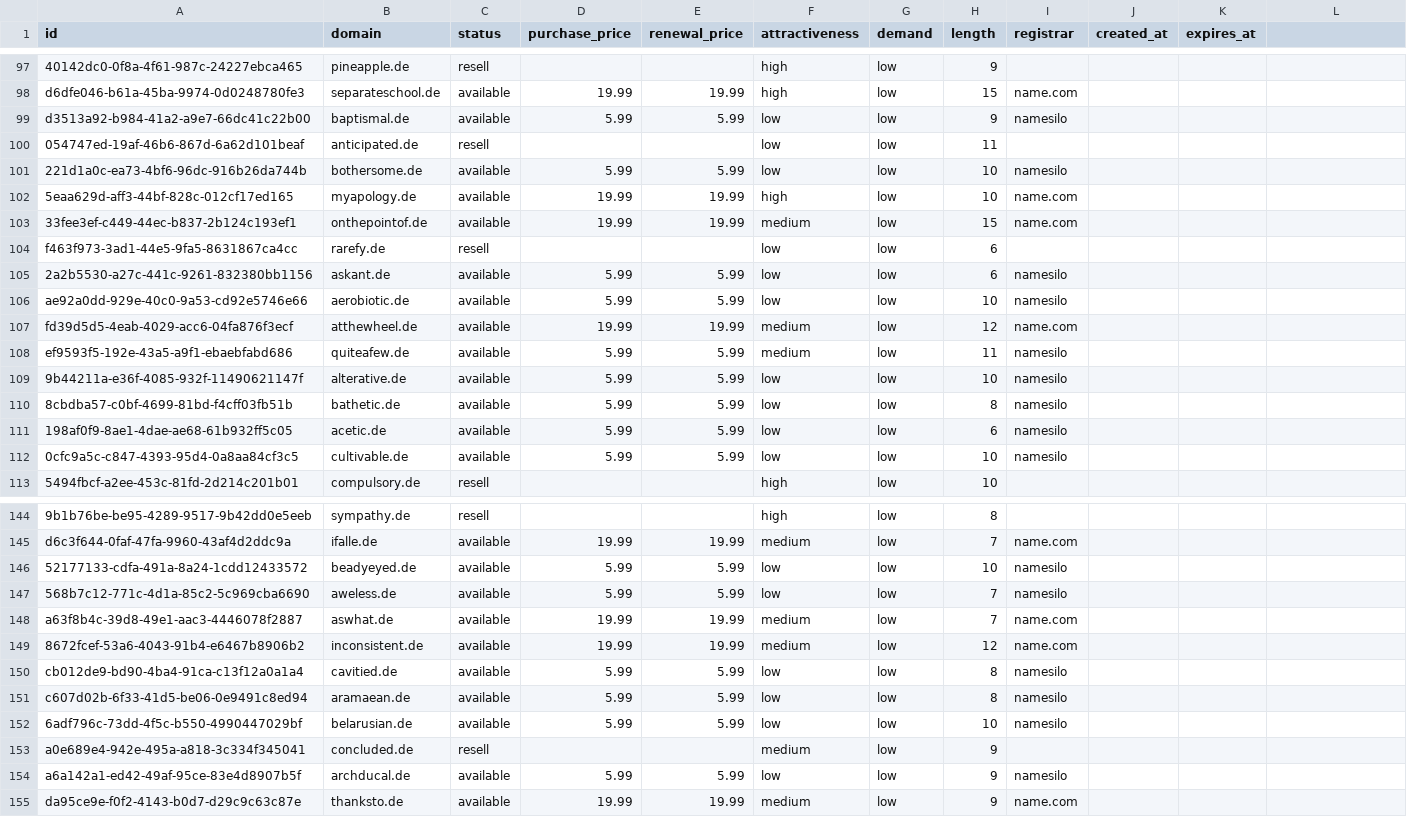
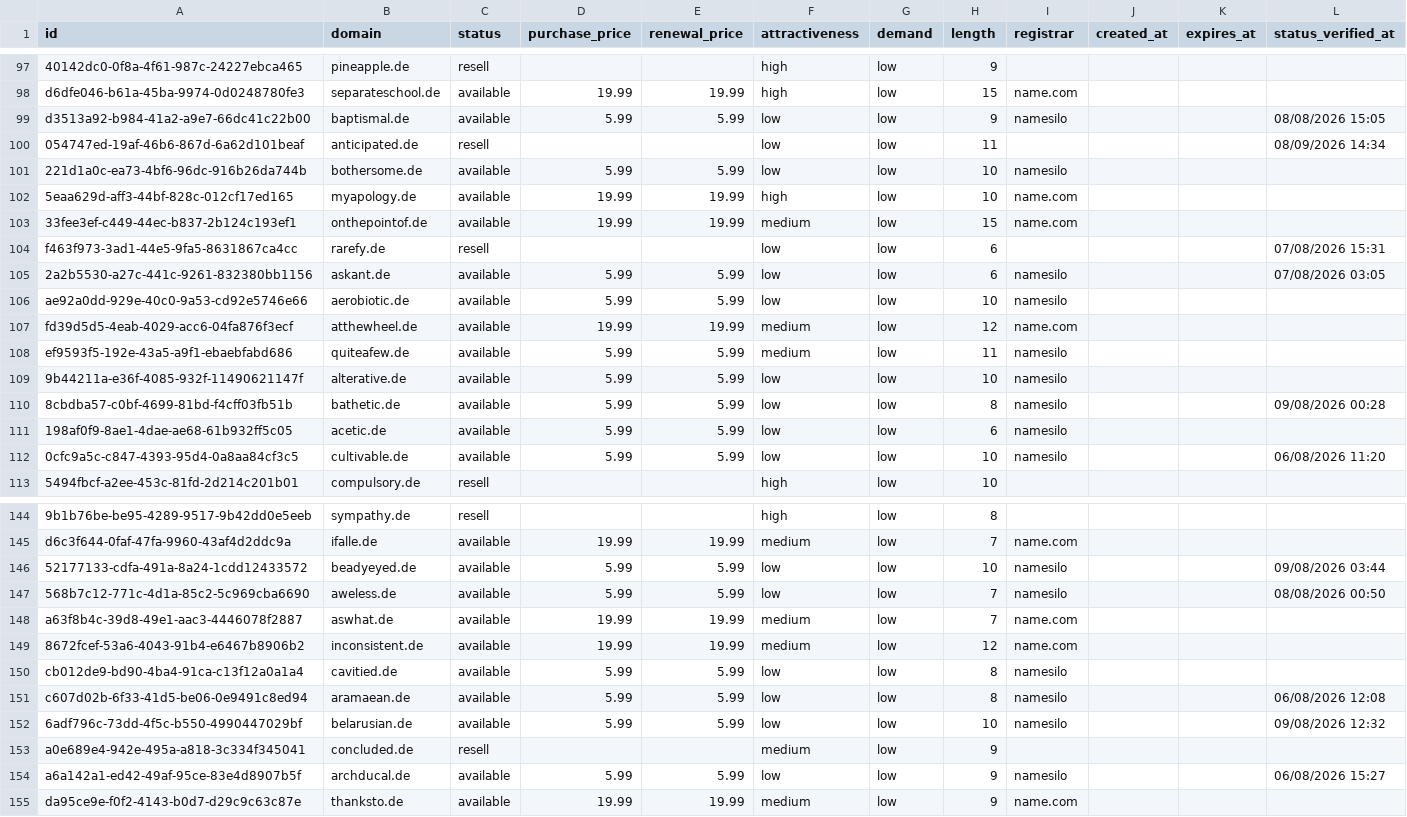
Before and after one commit to UniqueDomains/de-oneword-domains, a CSV file: de.csv, drawn as a sheet; only a part is shown, gaps mark what is left out; the diff covers the shown part only.

Commit message:
Domains update

```diff
--- a/de.csv
+++ b/de.csv
@@ -1 +1 @@
-id,domain,status,purchase_price,renewal_price,attractiveness,demand,length,registrar,created_at,expires_at
+id,domain,status,purchase_price,renewal_price,attractiveness,demand,length,registrar,created_at,expires_at,status_verified_at
@@ -99,2 +99,2 @@ d6dfe046-b61a-45ba-9974-0d0248780fe3,separateschool.de,available,19.99,19.99,hig
-d3513a92-b984-41a2-a9e7-66dc41c22b00,baptismal.de,available,5.99,5.99,low,low,9,namesilo,,
-054747ed-19af-46b6-867d-6a62d101beaf,anticipated.de,resell,,,low,low,11,,,
+d3513a92-b984-41a2-a9e7-66dc41c22b00,baptismal.de,available,5.99,5.99,low,low,9,namesilo,,,08/08/2026 15:05
+054747ed-19af-46b6-867d-6a62d101beaf,anticipated.de,resell,,,low,low,11,,,,08/09/2026 14:34
@@ -104,2 +104,2 @@ d3513a92-b984-41a2-a9e7-66dc41c22b00,baptismal.de,available,5.99,5.99,low,low,9,
-f463f973-3ad1-44e5-9fa5-8631867ca4cc,rarefy.de,resell,,,low,low,6,,,
-2a2b5530-a27c-441c-9261-832380bb1156,askant.de,available,5.99,5.99,low,low,6,namesilo,,
+f463f973-3ad1-44e5-9fa5-8631867ca4cc,rarefy.de,resell,,,low,low,6,,,,07/08/2026 15:31
+2a2b5530-a27c-441c-9261-832380bb1156,askant.de,available,5.99,5.99,low,low,6,namesilo,,,07/08/2026 03:05
@@ -110 +110 @@ ef9593f5-192e-43a5-a9f1-ebaebfabd686,quiteafew.de,available,5.99,5.99,medium,low
-8cbdba57-c0bf-4699-81bd-f4cff03fb51b,bathetic.de,available,5.99,5.99,low,low,8,namesilo,,
+8cbdba57-c0bf-4699-81bd-f4cff03fb51b,bathetic.de,available,5.99,5.99,low,low,8,namesilo,,,09/08/2026 00:28
@@ -112 +112 @@ ef9593f5-192e-43a5-a9f1-ebaebfabd686,quiteafew.de,available,5.99,5.99,medium,low
-0cfc9a5c-c847-4393-95d4-0a8aa84cf3c5,cultivable.de,available,5.99,5.99,low,low,10,namesilo,,
+0cfc9a5c-c847-4393-95d4-0a8aa84cf3c5,cultivable.de,available,5.99,5.99,low,low,10,namesilo,,,06/08/2026 11:20
@@ -146,2 +146,2 @@ d6c3f644-0faf-47fa-9960-43af4d2ddc9a,ifalle.de,available,19.99,19.99,medium,low,
-52177133-cdfa-491a-8a24-1cdd12433572,beadyeyed.de,available,5.99,5.99,low,low,10,namesilo,,
-568b7c12-771c-4d1a-85c2-5c969cba6690,aweless.de,available,5.99,5.99,low,low,7,namesilo,,
+52177133-cdfa-491a-8a24-1cdd12433572,beadyeyed.de,available,5.99,5.99,low,low,10,namesilo,,,09/08/2026 03:44
+568b7c12-771c-4d1a-85c2-5c969cba6690,aweless.de,available,5.99,5.99,low,low,7,namesilo,,,08/08/2026 00:50
@@ -151,2 +151,2 @@ cb012de9-bd90-4ba4-91ca-c13f12a0a1a4,cavitied.de,available,5.99,5.99,low,low,8,n
-c607d02b-6f33-41d5-be06-0e9491c8ed94,aramaean.de,available,5.99,5.99,low,low,8,namesilo,,
-6adf796c-73dd-4f5c-b550-4990447029bf,belarusian.de,available,5.99,5.99,low,low,10,namesilo,,
+c607d02b-6f33-41d5-be06-0e9491c8ed94,aramaean.de,available,5.99,5.99,low,low,8,namesilo,,,06/08/2026 12:08
+6adf796c-73dd-4f5c-b550-4990447029bf,belarusian.de,available,5.99,5.99,low,low,10,namesilo,,,09/08/2026 12:32
@@ -154 +154 @@ a0e689e4-942e-495a-a818-3c334f345041,concluded.de,resell,,,medium,low,9,,,
-a6a142a1-ed42-49af-95ce-83e4d8907b5f,archducal.de,available,5.99,5.99,low,low,9,namesilo,,
+a6a142a1-ed42-49af-95ce-83e4d8907b5f,archducal.de,available,5.99,5.99,low,low,9,namesilo,,,06/08/2026 15:27
```
Also changed, not shown: 115 edited cells elsewhere in this file, 6 other files.
